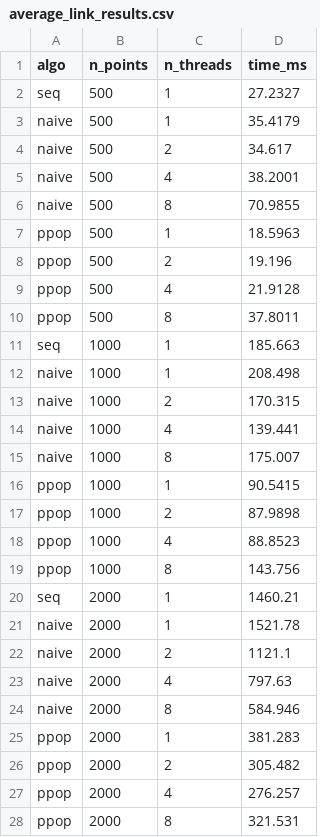
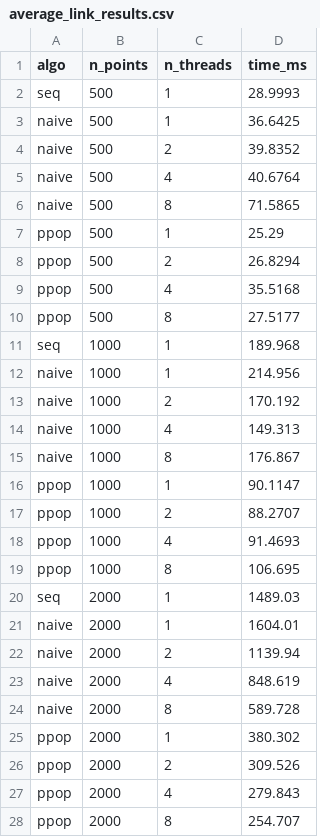
Before and after one commit to maatteos05/Parallelised-Hierarchical-Clustering, a CSV file: results/benchmarks/average_link_results.csv, drawn as a sheet; only a part is shown; the diff covers the shown part only.

```diff
--- a/results/benchmarks/average_link_results.csv
+++ b/results/benchmarks/average_link_results.csv
@@ -1,28 +1,28 @@
 algo,n_points,n_threads,time_ms
-seq,500,1,27.2327
-naive,500,1,35.4179
-naive,500,2,34.617
-naive,500,4,38.2001
-naive,500,8,70.9855
-ppop,500,1,18.5963
-ppop,500,2,19.196
-ppop,500,4,21.9128
-ppop,500,8,37.8011
-seq,1000,1,185.663
-naive,1000,1,208.498
-naive,1000,2,170.315
-naive,1000,4,139.441
-naive,1000,8,175.007
-ppop,1000,1,90.5415
-ppop,1000,2,87.9898
-ppop,1000,4,88.8523
-ppop,1000,8,143.756
-seq,2000,1,1460.21
-naive,2000,1,1521.78
-naive,2000,2,1121.1
-naive,2000,4,797.63
-naive,2000,8,584.946
-ppop,2000,1,381.283
-ppop,2000,2,305.482
-ppop,2000,4,276.257
-ppop,2000,8,321.531
+seq,500,1,28.9993
+naive,500,1,36.6425
+naive,500,2,39.8352
+naive,500,4,40.6764
+naive,500,8,71.5865
+ppop,500,1,25.29
+ppop,500,2,26.8294
+ppop,500,4,35.5168
+ppop,500,8,27.5177
+seq,1000,1,189.968
+naive,1000,1,214.956
+naive,1000,2,170.192
+naive,1000,4,149.313
+naive,1000,8,176.867
+ppop,1000,1,90.1147
+ppop,1000,2,88.2707
+ppop,1000,4,91.4693
+ppop,1000,8,106.695
+seq,2000,1,1489.03
+naive,2000,1,1604.01
+naive,2000,2,1139.94
+naive,2000,4,848.619
+naive,2000,8,589.728
+ppop,2000,1,380.302
+ppop,2000,2,309.526
+ppop,2000,4,279.843
+ppop,2000,8,254.707
```
Also changed, not shown: 9 added rows and 9 edited cells elsewhere in this file, results/benchmarks/average_link_real_results.csv, results/benchmarks/average_link_real_speedup.csv, 20 other files.
